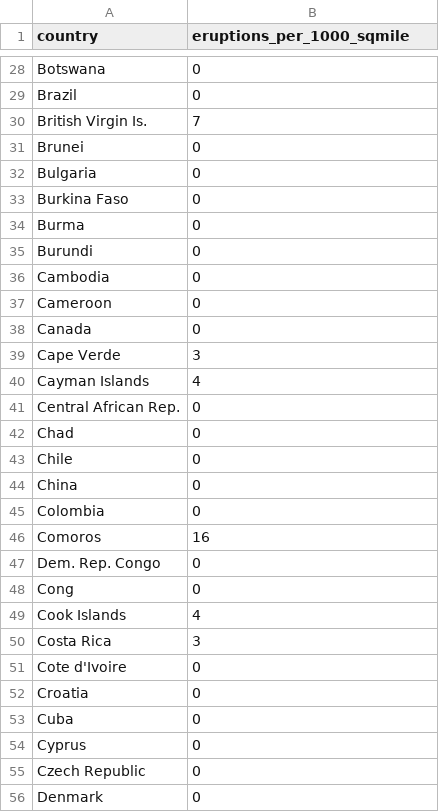
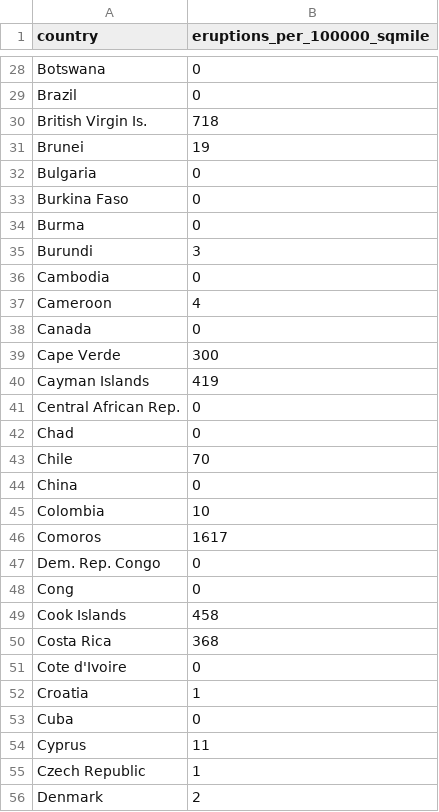
Before and after one commit to StuartB99/Volcanoes-Data-Visualisation, a CSV file: eruption_per_country.csv, drawn as a sheet; only a part is shown, gaps mark what is left out; the diff covers the shown part only.

```diff
--- a/eruption_per_country.csv
+++ b/eruption_per_country.csv
@@ -1 +1 @@
-country,eruptions_per_1000_sqmile
+country,eruptions_per_100000_sqmile
@@ -29,4 +29,4 @@ Botswana,0
 Brazil,0
-British Virgin Is.,7
-Brunei,0
+British Virgin Is.,718
+Brunei,19
 Bulgaria,0
@@ -34,23 +34,23 @@ Burkina Faso,0
 Burma,0
-Burundi,0
+Burundi,3
 Cambodia,0
-Cameroon,0
+Cameroon,4
 Canada,0
-Cape Verde,3
-Cayman Islands,4
+Cape Verde,300
+Cayman Islands,419
 Central African Rep.,0
 Chad,0
-Chile,0
+Chile,70
 China,0
-Colombia,0
-Comoros,16
+Colombia,10
+Comoros,1617
 Dem. Rep. Congo,0
 Cong,0
-Cook Islands,4
-Costa Rica,3
+Cook Islands,458
+Costa Rica,368
 Cote d'Ivoire,0
-Croatia,0
+Croatia,1
 Cuba,0
-Cyprus,0
-Czech Republic,0
-Denmark,0
+Cyprus,11
+Czech Republic,1
+Denmark,2
```
Also changed, not shown: 131 edited cells elsewhere in this file.
